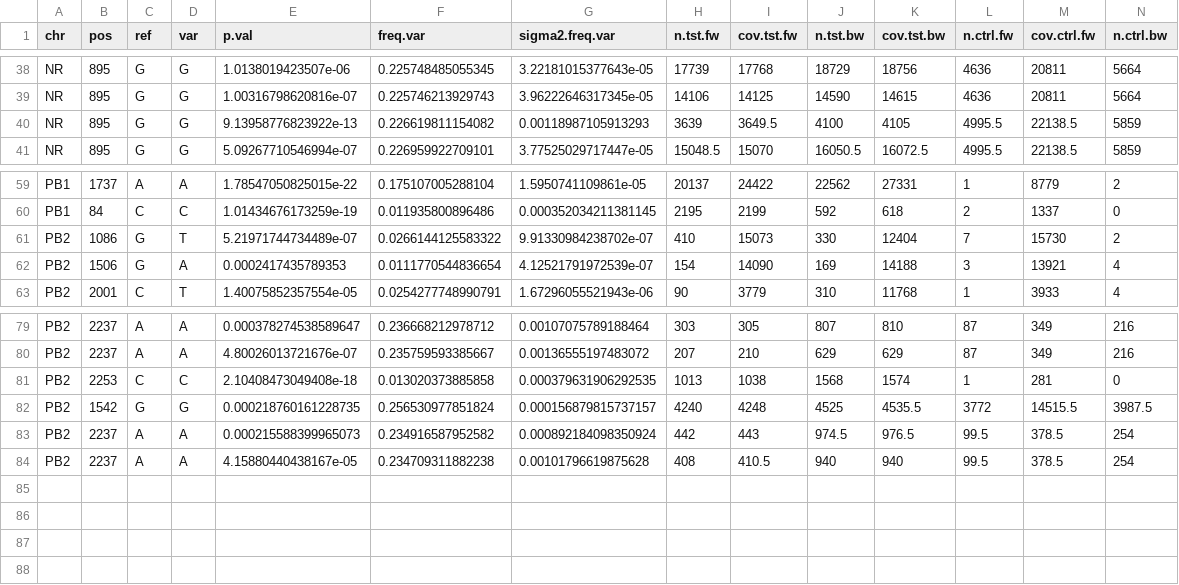
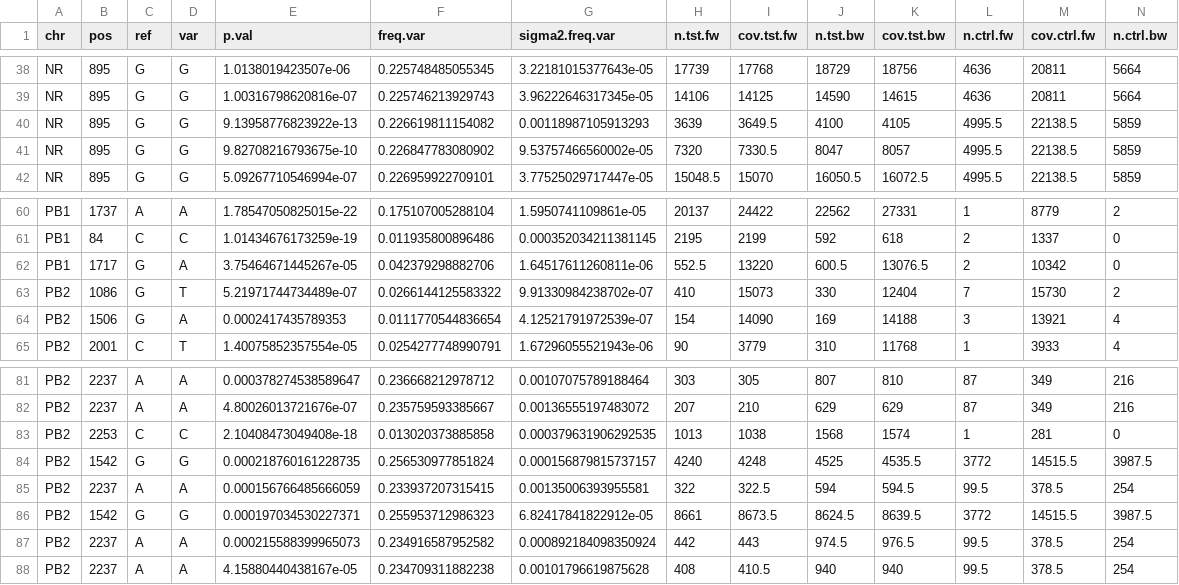
Before and after one commit to lauringlab/Fluvacs_paper, a CSV file: results/2005-2006.wg.csv, drawn as a sheet; only a part is shown, gaps mark what is left out; rows hold the shown columns only; the diff names each change by its address in the sheet, - before the commit and + after, or states it on an @@ line.

```diff
--- a/results/2005-2006.wg.csv
+++ b/results/2005-2006.wg.csv
+row 41: NR | 895 | G | G | 9.82708216793675e-10 | 0.226847783080902 | 9.53757466560002e-05 | 7320 | 7330.5 | 8047 | 8057 | 4995.5 | 22138.5 | 5859
+row 62: PB1 | 1717 | G | A | 3.75464671445267e-05 | 0.042379298882706 | 1.64517611260811e-06 | 552.5 | 13220 | 600.5 | 13076.5 | 2 | 10342 | 0
+row 85: PB2 | 2237 | A | A | 0.000156766485666059 | 0.233937207315415 | 0.00135006393955581 | 322 | 322.5 | 594 | 594.5 | 99.5 | 378.5 | 254
+row 86: PB2 | 1542 | G | G | 0.000197034530227371 | 0.255953712986323 | 6.82417841822912e-05 | 8661 | 8673.5 | 8624.5 | 8639.5 | 3772 | 14515.5 | 3987.5
```
Also changed, not shown: 18 other files.
